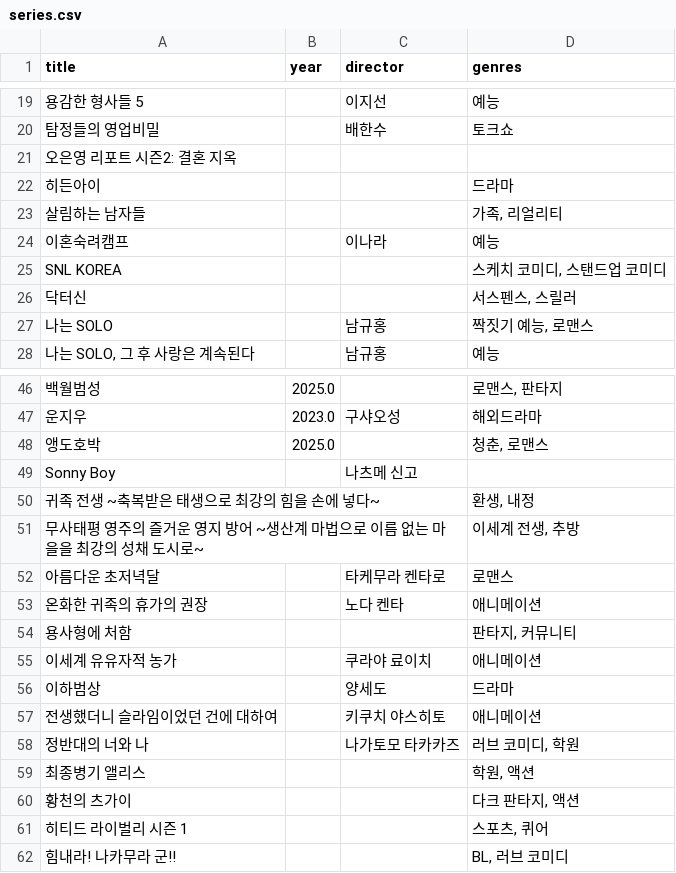
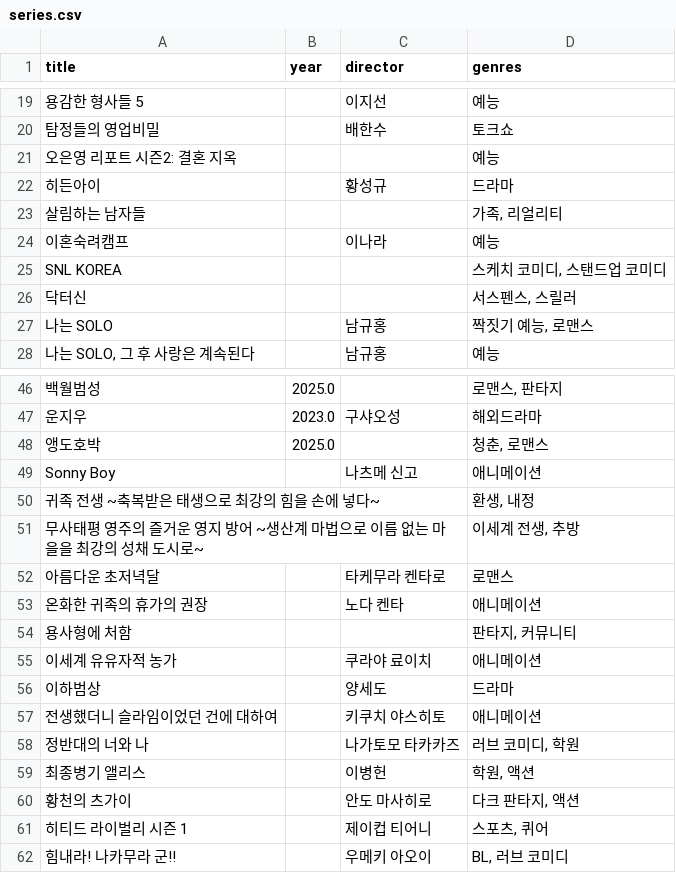
Before and after one commit to kelsey815/keljjang, a CSV file: data/series.csv, drawn as a sheet; only a part is shown, gaps mark what is left out; the diff covers the shown part only.

```diff
--- a/data/series.csv
+++ b/data/series.csv
@@ -20,4 +20,4 @@ title,year,director,genres
 탐정들의 영업비밀,,배한수,토크쇼
-오은영 리포트 시즌2: 결혼 지옥,,,
-히든아이,,,드라마
+오은영 리포트 시즌2: 결혼 지옥,,,예능
+히든아이,,황성규,드라마
 살림하는 남자들,,,"가족, 리얼리티"
@@ -48,3 +48,3 @@ SNL KOREA,,,"스케치 코미디, 스탠드업 코미디"
 앵도호박,2025.0,,"청춘, 로맨스"
-Sonny Boy,,나츠메 신고,
+Sonny Boy,,나츠메 신고,애니메이션
 귀족 전생 ~축복받은 태생으로 최강의 힘을 손에 넣다~,,,"환생, 내정"
@@ -58,5 +58,5 @@ Sonny Boy,,나츠메 신고,
 정반대의 너와 나,,나가토모 타카카즈,"러브 코미디, 학원"
-최종병기 앨리스,,,"학원, 액션"
-황천의 츠가이,,,"다크 판타지, 액션"
-히티드 라이벌리 시즌 1,,,"스포츠, 퀴어"
-힘내라! 나카무라 군!!,,,"BL, 러브 코미디"
+최종병기 앨리스,,이병헌,"학원, 액션"
+황천의 츠가이,,안도 마사히로,"다크 판타지, 액션"
+히티드 라이벌리 시즌 1,,제이컵 티어니,"스포츠, 퀴어"
+힘내라! 나카무라 군!!,,우메키 아오이,"BL, 러브 코미디"
```
Also changed, not shown: 9 edited cells elsewhere in this file, data/movies.csv, 1 other file.
